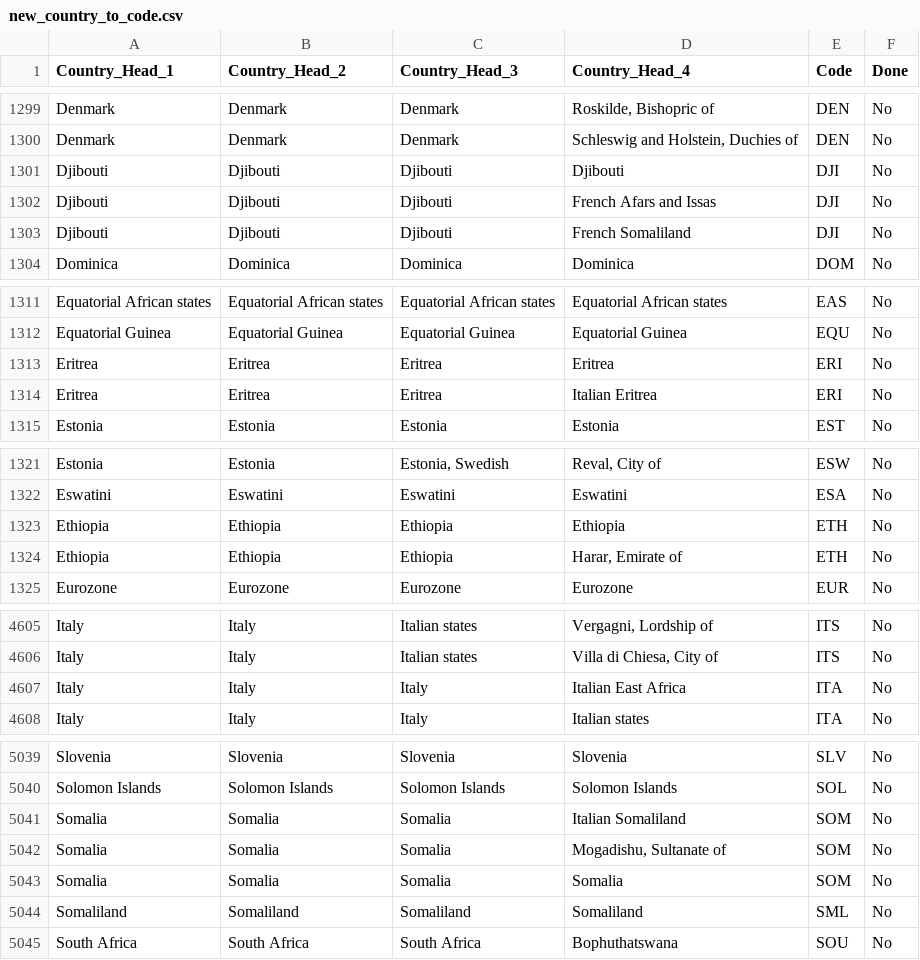
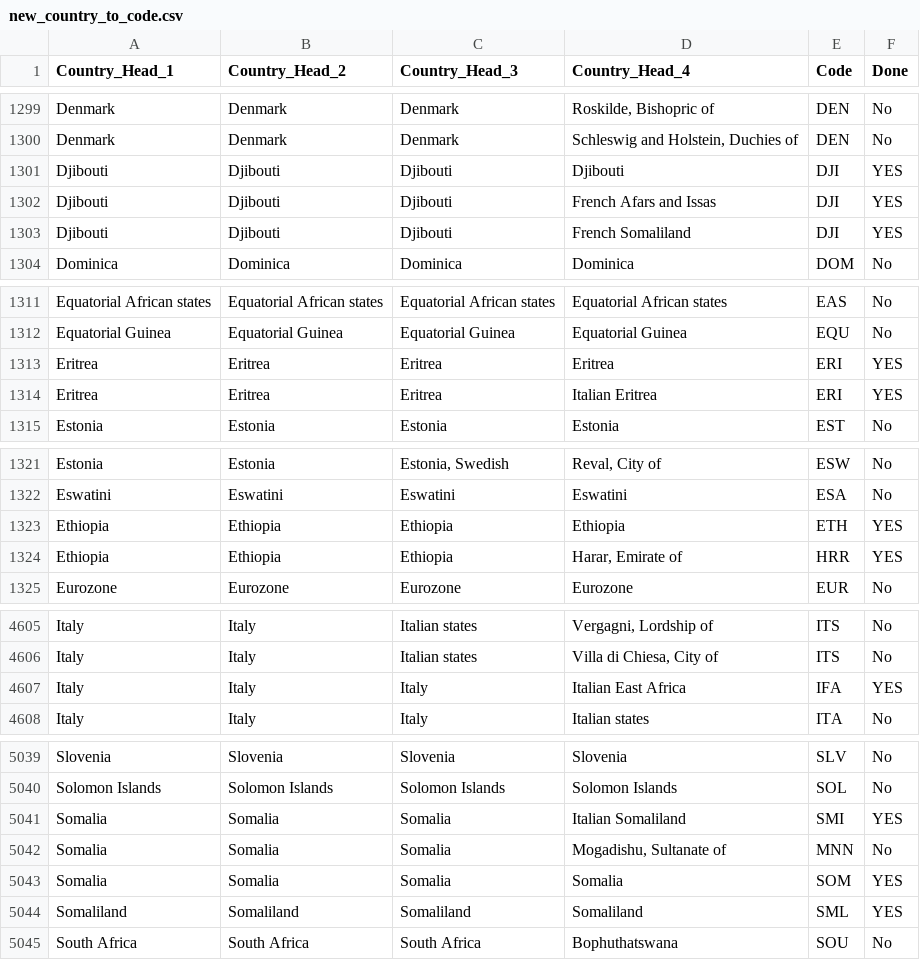
Before and after one commit to robertmxmx/numismatic_map, a CSV file: new_country_to_code.csv, drawn as a sheet; only a part is shown, gaps mark what is left out; the diff covers the shown part only.

```diff
--- a/new_country_to_code.csv
+++ b/new_country_to_code.csv
@@ -1300,5 +1300,5 @@ Denmark,Denmark,Denmark,"Roskilde, Bishopric of",DEN,No
 Denmark,Denmark,Denmark,"Schleswig and Holstein, Duchies of ",DEN,No
-Djibouti,Djibouti,Djibouti,Djibouti,DJI,No
-Djibouti,Djibouti,Djibouti,French Afars and Issas,DJI,No
-Djibouti,Djibouti,Djibouti,French Somaliland,DJI,No
+Djibouti,Djibouti,Djibouti,Djibouti,DJI,YES
+Djibouti,Djibouti,Djibouti,French Afars and Issas,DJI,YES
+Djibouti,Djibouti,Djibouti,French Somaliland,DJI,YES
 Dominica,Dominica,Dominica,Dominica,DOM,No
@@ -1312,4 +1312,4 @@ Equatorial African states,Equatorial African states,Equatorial African states,Eq
 Equatorial Guinea,Equatorial Guinea,Equatorial Guinea,Equatorial Guinea,EQU,No
-Eritrea,Eritrea,Eritrea,Eritrea,ERI,No
-Eritrea,Eritrea,Eritrea,Italian Eritrea,ERI,No
+Eritrea,Eritrea,Eritrea,Eritrea,ERI,YES
+Eritrea,Eritrea,Eritrea,Italian Eritrea,ERI,YES
 Estonia,Estonia,Estonia,Estonia,EST,No
@@ -1322,4 +1322,4 @@ Estonia,Estonia,"Estonia, Swedish","Reval, City of",ESW,No
 Eswatini,Eswatini,Eswatini,Eswatini,ESA,No
-Ethiopia,Ethiopia,Ethiopia,Ethiopia,ETH,No
-Ethiopia,Ethiopia,Ethiopia,"Harar, Emirate of",ETH,No
+Ethiopia,Ethiopia,Ethiopia,Ethiopia,ETH,YES
+Ethiopia,Ethiopia,Ethiopia,"Harar, Emirate of",HRR,YES
 Eurozone,Eurozone,Eurozone,Eurozone,EUR,No
@@ -4606,3 +4606,3 @@ Italy,Italy,Italian states,"Vergagni, Lordship of",ITS,No
 Italy,Italy,Italian states,"Villa di Chiesa, City of",ITS,No
-Italy,Italy,Italy,Italian East Africa,ITA,No
+Italy,Italy,Italy,Italian East Africa,IFA,YES
 Italy,Italy,Italy,Italian states,ITA,No
@@ -5040,6 +5040,6 @@ Slovenia,Slovenia,Slovenia,Slovenia,SLV,No
 Solomon Islands,Solomon Islands,Solomon Islands,Solomon Islands,SOL,No
-Somalia,Somalia,Somalia,Italian Somaliland,SOM,No
-Somalia,Somalia,Somalia,"Mogadishu, Sultanate of",SOM,No
-Somalia,Somalia,Somalia,Somalia,SOM,No
-Somaliland,Somaliland,Somaliland,Somaliland,SML,No
+Somalia,Somalia,Somalia,Italian Somaliland,SMI,YES
+Somalia,Somalia,Somalia,"Mogadishu, Sultanate of",MNN,No
+Somalia,Somalia,Somalia,Somalia,SOM,YES
+Somaliland,Somaliland,Somaliland,Somaliland,SML,YES
 South Africa,South Africa,South Africa,Bophuthatswana,SOU,No
```
Also changed, not shown: 2 edited cells elsewhere in this file, 1 other file.
